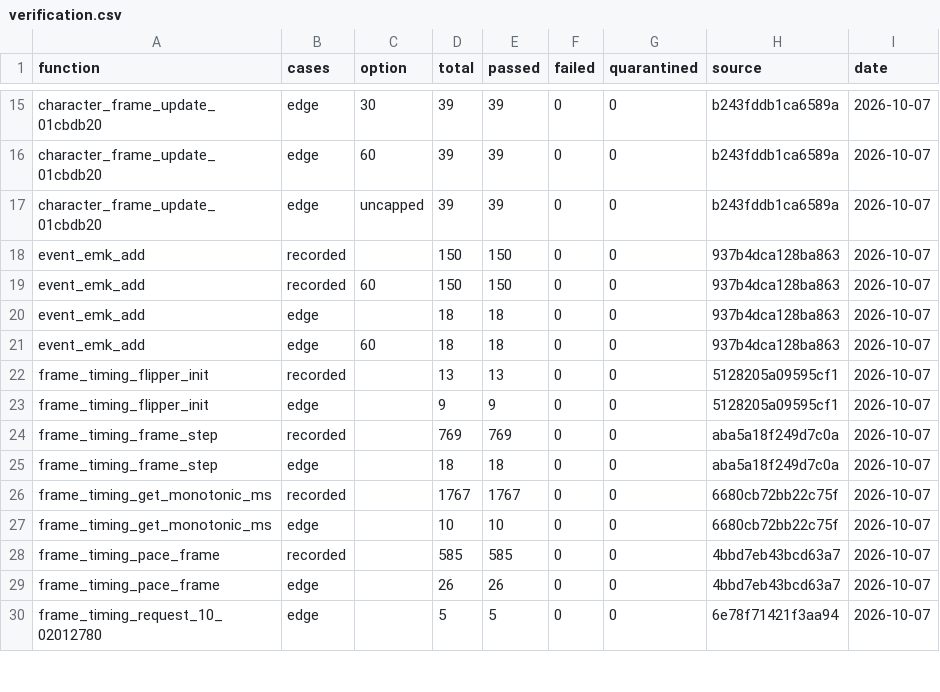
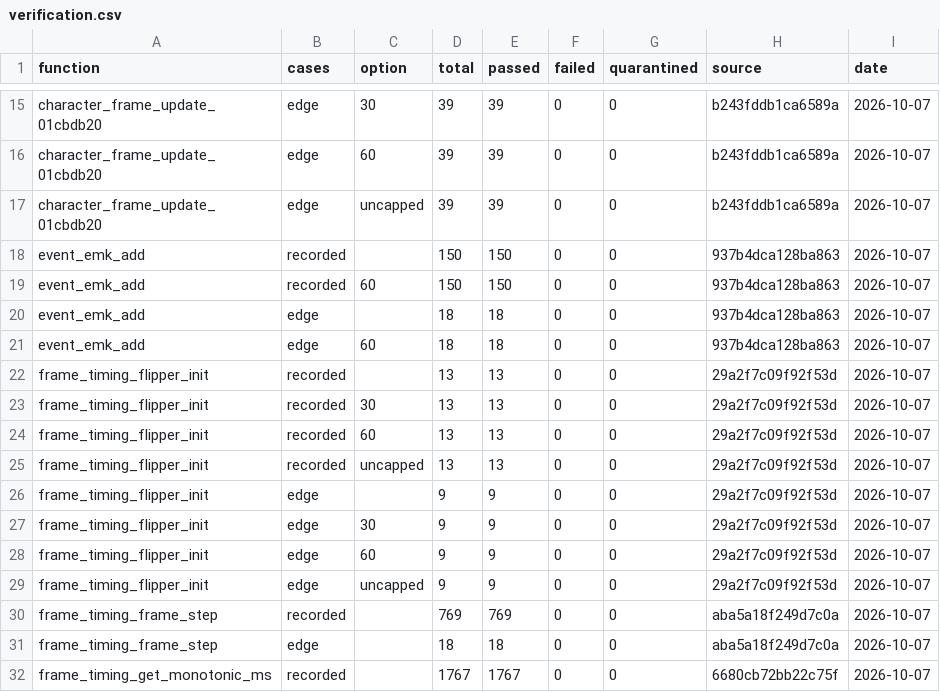
Before and after one commit to Yharnam-Hunters/Paleblood, a CSV file: symbols/verification.csv, drawn as a sheet; only a part is shown, gaps mark what is left out; the shorter side is filled out with more unchanged rows.

```diff
--- a/symbols/verification.csv
+++ b/symbols/verification.csv
@@ -21,4 +21,10 @@ event_emk_add,edge,,18,18,0,0,937b4dca128ba863,2026-10-07
 event_emk_add,edge,60,18,18,0,0,937b4dca128ba863,2026-10-07
-frame_timing_flipper_init,recorded,,13,13,0,0,5128205a09595cf1,2026-10-07
-frame_timing_flipper_init,edge,,9,9,0,0,5128205a09595cf1,2026-10-07
+frame_timing_flipper_init,recorded,,13,13,0,0,29a2f7c09f92f53d,2026-10-07
+frame_timing_flipper_init,recorded,30,13,13,0,0,29a2f7c09f92f53d,2026-10-07
+frame_timing_flipper_init,recorded,60,13,13,0,0,29a2f7c09f92f53d,2026-10-07
+frame_timing_flipper_init,recorded,uncapped,13,13,0,0,29a2f7c09f92f53d,2026-10-07
+frame_timing_flipper_init,edge,,9,9,0,0,29a2f7c09f92f53d,2026-10-07
+frame_timing_flipper_init,edge,30,9,9,0,0,29a2f7c09f92f53d,2026-10-07
+frame_timing_flipper_init,edge,60,9,9,0,0,29a2f7c09f92f53d,2026-10-07
+frame_timing_flipper_init,edge,uncapped,9,9,0,0,29a2f7c09f92f53d,2026-10-07
 frame_timing_frame_step,recorded,,769,769,0,0,aba5a18f249d7c0a,2026-10-07
```
Also changed, not shown: symbols/reviews.csv, 2 other files.
